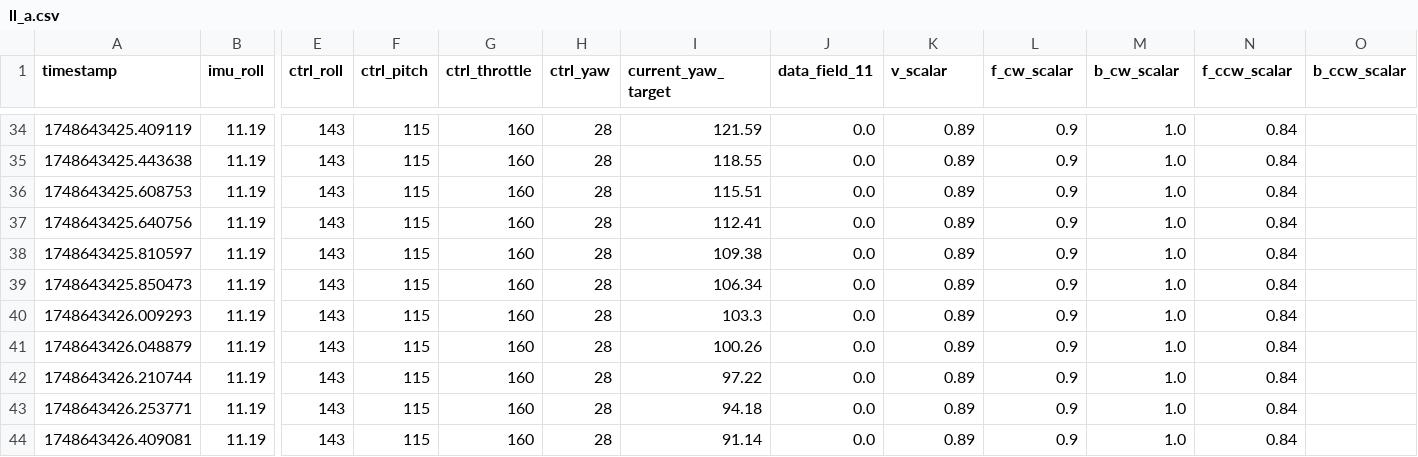
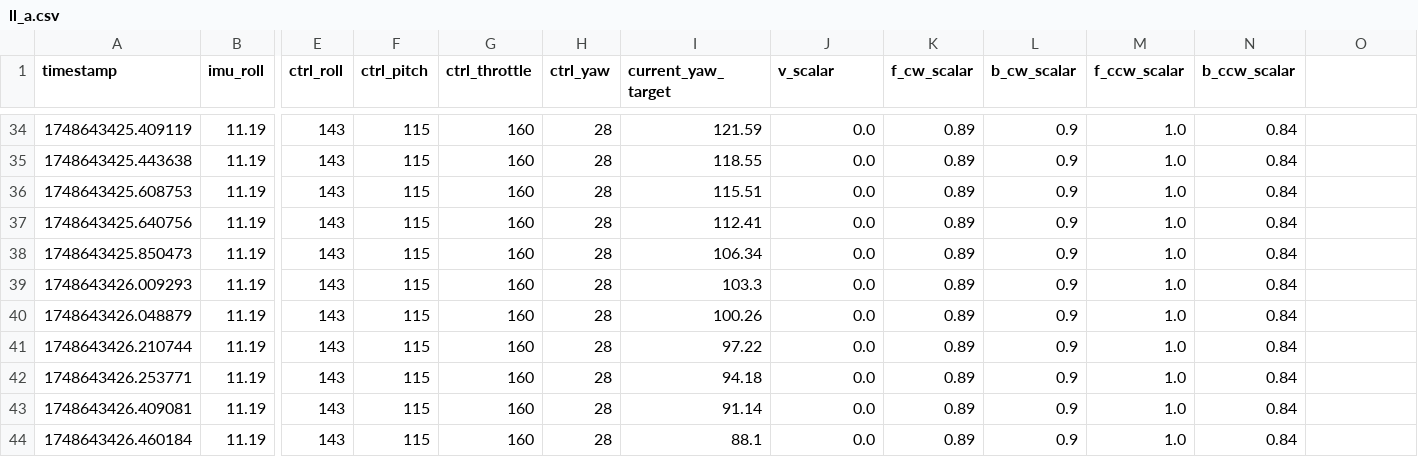
Before and after one commit to Kelpins/NovaDrone, a CSV file: ll_a.csv, drawn as a sheet; only a part is shown, gaps mark what is left out; the shorter side is filled out with more unchanged rows; rows hold the shown columns only; the diff names each change by its address in the sheet, - before the commit and + after, or states it on an @@ line.

```diff
--- a/ll_a.csv
+++ b/ll_a.csv
-J1: data_field_11
+J1: v_scalar
-K1: v_scalar
+K1: f_cw_scalar
-L1: f_cw_scalar
+L1: b_cw_scalar
-M1: b_cw_scalar
+M1: f_ccw_scalar
-N1: f_ccw_scalar
+N1: b_ccw_scalar
-O1: b_ccw_scalar
+O1: (empty)
-row 38: 1748643425.810597 | 11.19 | 143 | 115 | 160 | 28 | 109.38 | 0.0 | 0.89 | 0.9 | 1.0 | 0.84
```
Also changed, not shown: ll_b.csv, ll_c.csv, 2 other files.
